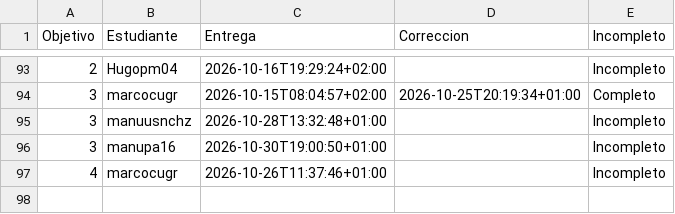
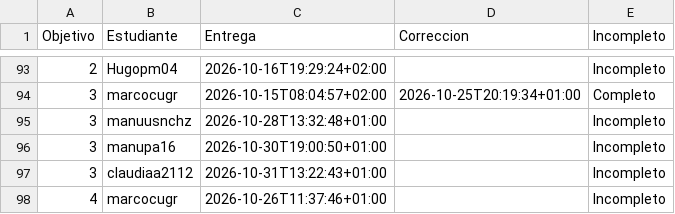
Before and after one commit to JJ/IV-, a CSV file: data/fechas-entrega.csv, drawn as a sheet; only a part is shown, gaps mark what is left out; the diff names each change by its address in the sheet, - before the commit and + after, or states it on an @@ line.

```diff
--- a/data/fechas-entrega.csv
+++ b/data/fechas-entrega.csv
+row 97: 3 | claudiaa2112 | 2026-10-31T13:22:43+01:00 |  | Incompleto
```
Also changed, not shown: 1 other file.
